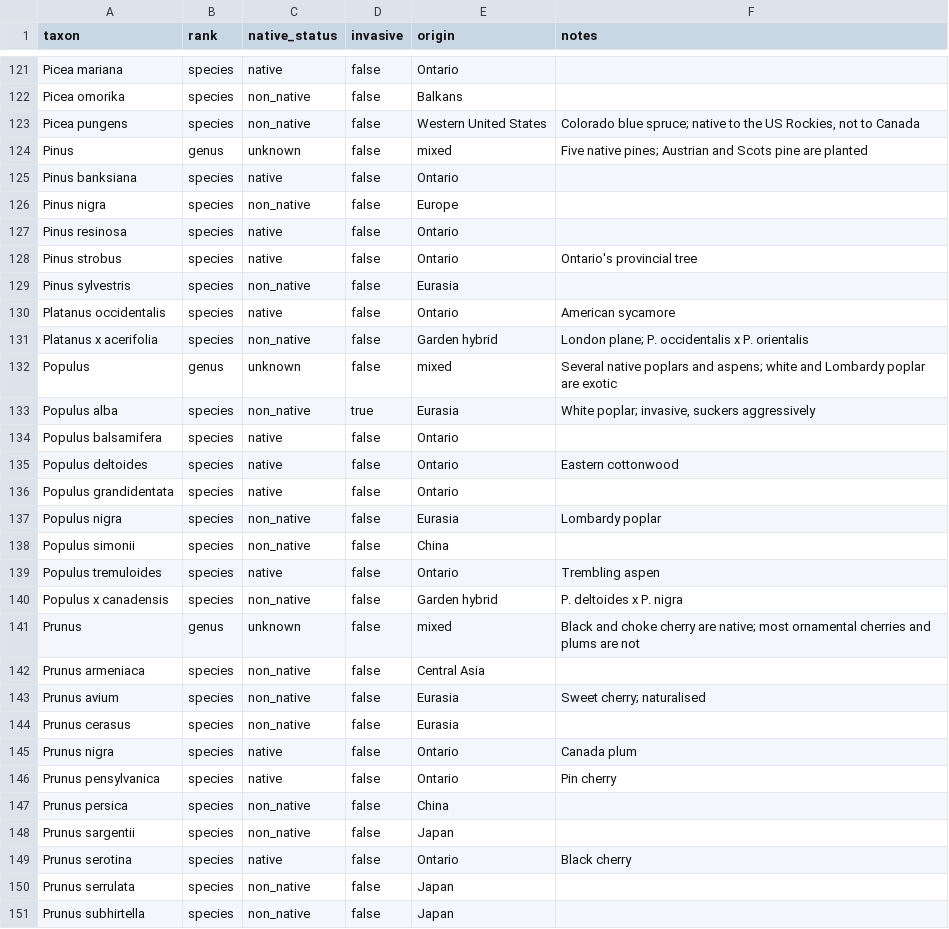
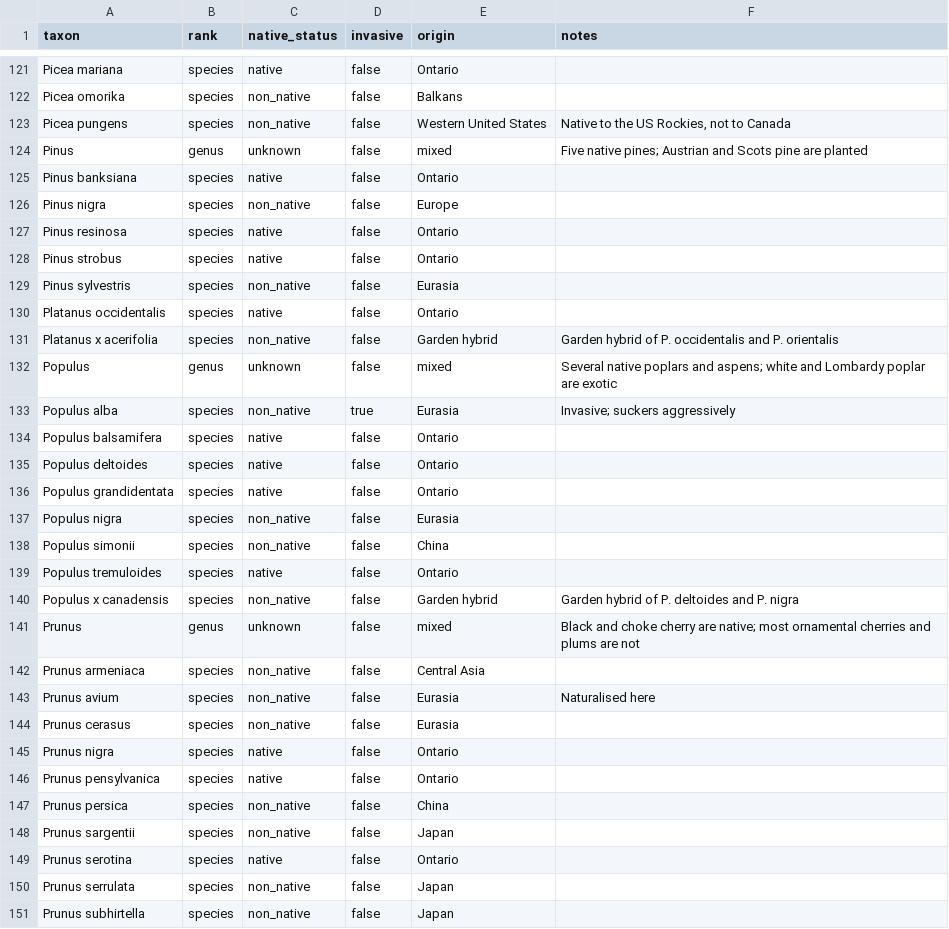
Before and after one commit to zuzubak/to-tree-map, a CSV file: dbt/seeds/native_status.csv, drawn as a sheet; only a part is shown, gaps mark what is left out; the diff covers the shown part only.

```diff
--- a/dbt/seeds/native_status.csv
+++ b/dbt/seeds/native_status.csv
@@ -122,2 +122,2 @@ Picea mariana,species,native,false,Ontario,
 Picea omorika,species,non_native,false,Balkans,
-Picea pungens,species,non_native,false,Western United States,"Colorado blue spruce; native to the US Rockies, not to Canada"
+Picea pungens,species,non_native,false,Western United States,"Native to the US Rockies, not to Canada"
@@ -127,5 +127,5 @@ Pinus nigra,species,non_native,false,Europe,
 Pinus resinosa,species,native,false,Ontario,
-Pinus strobus,species,native,false,Ontario,"Ontario's provincial tree"
+Pinus strobus,species,native,false,Ontario,
 Pinus sylvestris,species,non_native,false,Eurasia,
-Platanus occidentalis,species,native,false,Ontario,"American sycamore"
-Platanus x acerifolia,species,non_native,false,Garden hybrid,"London plane; P. occidentalis x P. orientalis"
+Platanus occidentalis,species,native,false,Ontario,
+Platanus x acerifolia,species,non_native,false,Garden hybrid,Garden hybrid of P. occidentalis and P. orientalis
@@ -133,8 +133,8 @@ Populus,genus,unknown,false,mixed,"Several native poplars and aspens; white and
-Populus alba,species,non_native,true,Eurasia,"White poplar; invasive, suckers aggressively"
+Populus alba,species,non_native,true,Eurasia,Invasive; suckers aggressively
 Populus balsamifera,species,native,false,Ontario,
-Populus deltoides,species,native,false,Ontario,"Eastern cottonwood"
+Populus deltoides,species,native,false,Ontario,
 Populus grandidentata,species,native,false,Ontario,
-Populus nigra,species,non_native,false,Eurasia,"Lombardy poplar"
+Populus nigra,species,non_native,false,Eurasia,
 Populus simonii,species,non_native,false,China,
-Populus tremuloides,species,native,false,Ontario,"Trembling aspen"
-Populus x canadensis,species,non_native,false,Garden hybrid,"P. deltoides x P. nigra"
+Populus tremuloides,species,native,false,Ontario,
+Populus x canadensis,species,non_native,false,Garden hybrid,Garden hybrid of P. deltoides and P. nigra
@@ -142,9 +142,9 @@ Prunus,genus,unknown,false,mixed,"Black and choke cherry are native; most orname
 Prunus armeniaca,species,non_native,false,Central Asia,
-Prunus avium,species,non_native,false,Eurasia,"Sweet cherry; naturalised"
+Prunus avium,species,non_native,false,Eurasia,Naturalised here
 Prunus cerasus,species,non_native,false,Eurasia,
-Prunus nigra,species,native,false,Ontario,"Canada plum"
-Prunus pensylvanica,species,native,false,Ontario,"Pin cherry"
+Prunus nigra,species,native,false,Ontario,
+Prunus pensylvanica,species,native,false,Ontario,
 Prunus persica,species,non_native,false,China,
 Prunus sargentii,species,non_native,false,Japan,
-Prunus serotina,species,native,false,Ontario,"Black cherry"
+Prunus serotina,species,native,false,Ontario,
 Prunus serrulata,species,non_native,false,Japan,
```
Also changed, not shown: 78 edited cells elsewhere in this file, 1 other file.
